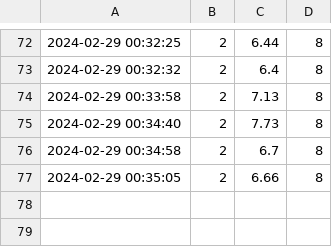
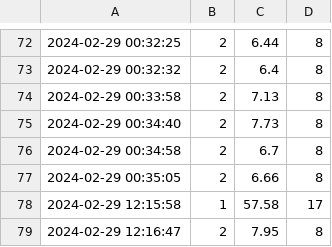
Before and after one commit to alina0212/Arkanoid, a CSV file: game_py/game_history.csv, drawn as a sheet; only a part is shown, gaps mark what is left out; the diff names each change by its address in the sheet, - before the commit and + after, or states it on an @@ line.

```diff
--- a/game_py/game_history.csv
+++ b/game_py/game_history.csv
+row 78: 2024-02-29 12:15:58 | 1 | 57.58 | 17
+row 79: 2024-02-29 12:16:47 | 2 | 7.95 | 8
```
Also changed, not shown: 1 other file.
